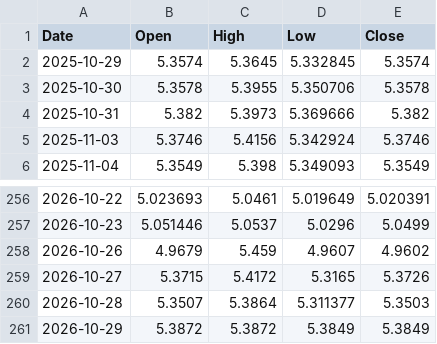
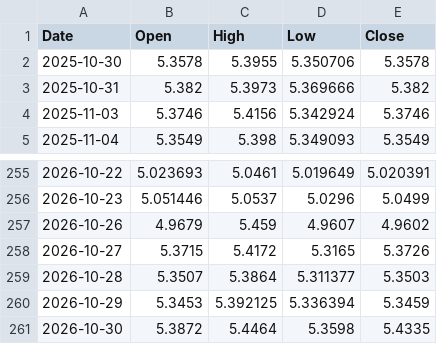
Before and after one commit to Kubula-xu/claude-finance-data, a CSV file: data/softy/fx_brl_1d.csv, drawn as a sheet; only a part is shown, gaps mark what is left out.

```diff
--- a/data/softy/fx_brl_1d.csv
+++ b/data/softy/fx_brl_1d.csv
@@ -1,3 +1,2 @@
 Date,Open,High,Low,Close
-2025-10-29,5.3574,5.3645,5.332845,5.3574
 2025-10-30,5.3578,5.3955,5.350706,5.3578
@@ -260,2 +259,3 @@ Date,Open,High,Low,Close
 2026-10-28,5.3507,5.3864,5.311377,5.3503
-2026-10-29,5.3872,5.3872,5.3849,5.3849
+2026-10-29,5.3453,5.392125,5.336394,5.3459
+2026-10-30,5.3872,5.4464,5.3598,5.4335
```
Also changed, not shown: data/softy/fx_eur_1d.csv, data/softy/fx_gbp_1d.csv, 5 other files.
